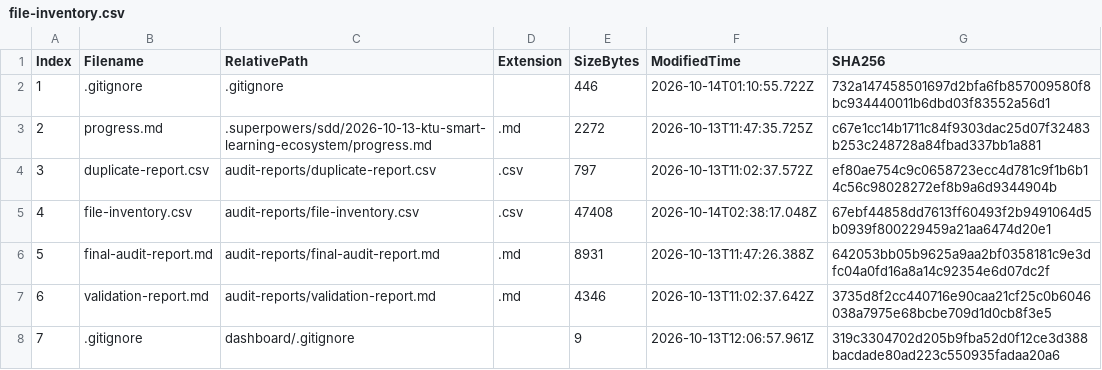
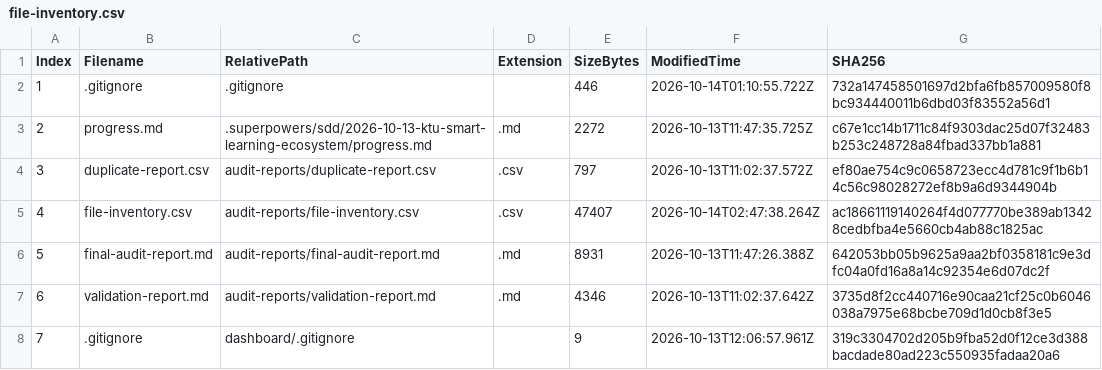
Before and after one commit to Janeferdinant/ktu-smart-learning-ecosystem, a CSV file: audit-reports/file-inventory.csv, drawn as a sheet; only a part is shown; the diff covers the shown part only; the diff names each change by its address in the sheet, - before the commit and + after, or states it on an @@ line.

```diff
--- a/audit-reports/file-inventory.csv
+++ b/audit-reports/file-inventory.csv
-E5 (SizeBytes): 47408
+E5 (SizeBytes): 47407
-F5 (ModifiedTime): 2026-10-14T02:38:17.048Z
+F5 (ModifiedTime): 2026-10-14T02:47:38.264Z
-G5 (SHA256): 67ebf44858dd7613ff60493f2b9491064d5b0939f800229459a21aa6474d20e1
+G5 (SHA256): ac18661119140264f4d077770be389ab13428cedbfba4e5660cb4ab88c1825ac
```
Also changed, not shown: 2 added rows, 25 edited cells and row numbers in column A elsewhere in this file, 9 other files.
